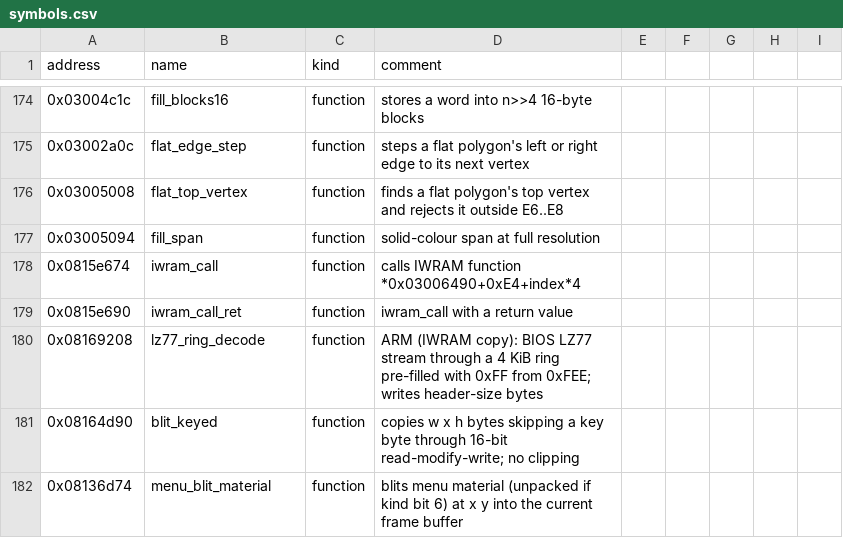
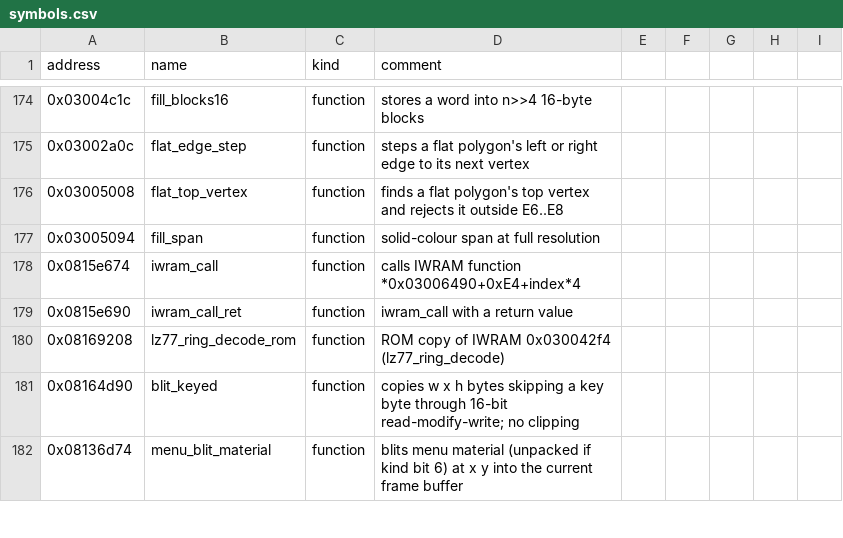
Before and after one commit to mtailordev/nfs-gba, a CSV file: docs/engine/symbols.csv, drawn as a sheet; only a part is shown, gaps mark what is left out; the diff covers the shown part only.

Commit message:
Integrate car-atlas and viewer-sky-paint notes
Address map: opponent dressing table 0x7EEA44, rims (not decals) at
0x7EF816, car table model fields, heap, entity +0x36/+0x4E/+0x64/+0x70/
+0x88, driver +0x90 wheel angle, the race clip rect. symbols.csv: 244
rows (lz77_ring_decode is the IWRAM copy; blit_rotated_twice).
FIDELITY: close R3, R5, R13; narrow R6, R11, R14; new R22-R24, D8.

```diff
--- a/docs/engine/symbols.csv
+++ b/docs/engine/symbols.csv
@@ -179,3 +179,3 @@ address,name,kind,comment
 0x0815e690,iwram_call_ret,function,iwram_call with a return value
-0x08169208,lz77_ring_decode,function,ARM (IWRAM copy): BIOS LZ77 stream through a 4 KiB ring pre-filled with 0xFF from 0xFEE; writes header-size bytes
+0x08169208,lz77_ring_decode_rom,function,ROM copy of IWRAM 0x030042f4 (lz77_ring_decode)
 0x08164d90,blit_keyed,function,copies w x h bytes skipping a key byte through 16-bit read-modify-write; no clipping
```
Also changed, not shown: 22 added rows and 4 edited cells elsewhere in this file, 3 other files.
